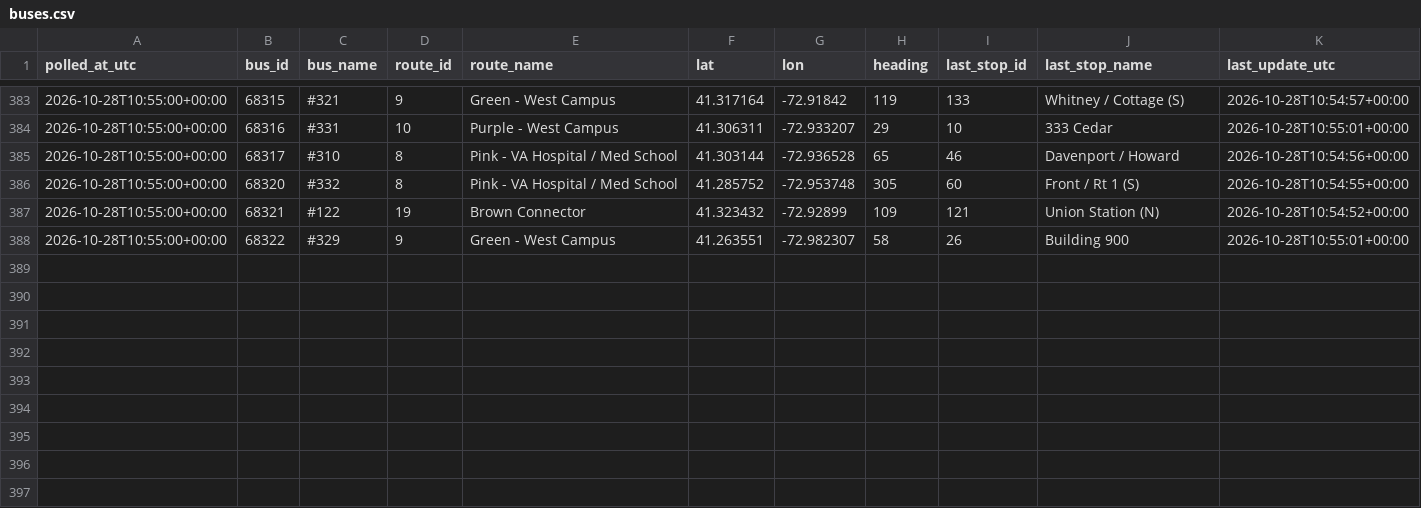
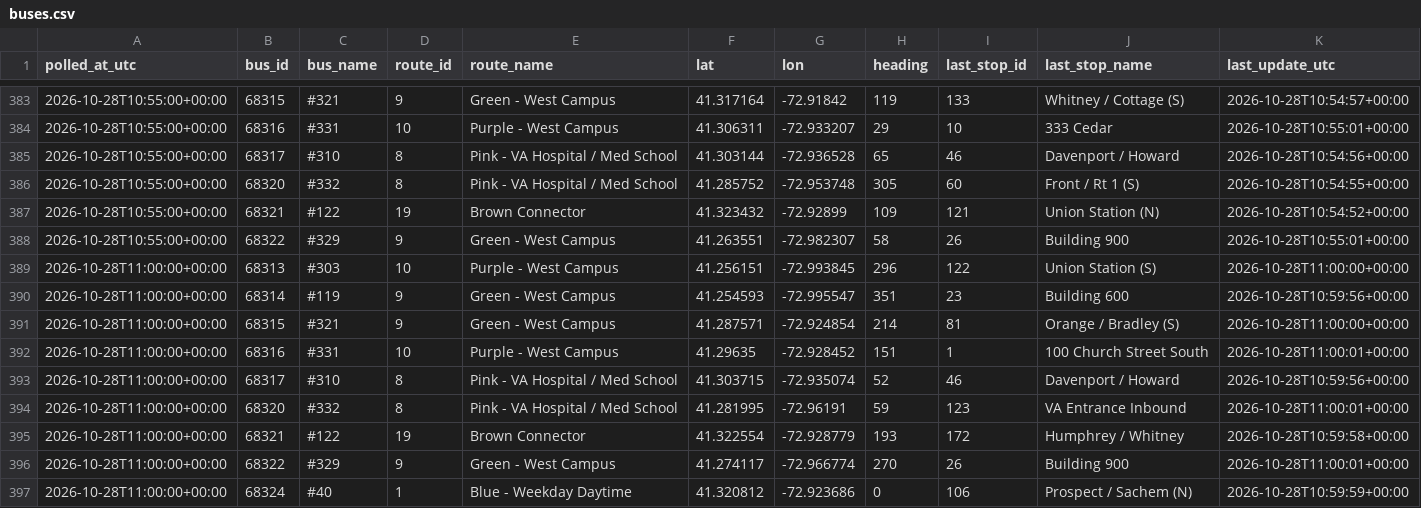
Before and after one commit to vchen017/downtowner-recorder, a CSV file: data/2026-10-28/buses.csv, drawn as a sheet; only a part is shown, gaps mark what is left out; the diff names each change by its address in the sheet, - before the commit and + after, or states it on an @@ line.

```diff
--- a/data/2026-10-28/buses.csv
+++ b/data/2026-10-28/buses.csv
+row 389: 2026-10-28T11:00:00+00:00 | 68313 | #303 | 10 | Purple - West Campus | 41.256151 | -72.993845 | 296 | 122 | Union Station (S) | 2026-10-28T11:00:00+00:00
+row 390: 2026-10-28T11:00:00+00:00 | 68314 | #119 | 9 | Green - West Campus | 41.254593 | -72.995547 | 351 | 23 | Building 600 | 2026-10-28T10:59:56+00:00
+row 391: 2026-10-28T11:00:00+00:00 | 68315 | #321 | 9 | Green - West Campus | 41.287571 | -72.924854 | 214 | 81 | Orange / Bradley (S) | 2026-10-28T11:00:00+00:00
+row 392: 2026-10-28T11:00:00+00:00 | 68316 | #331 | 10 | Purple - West Campus | 41.29635 | -72.928452 | 151 | 1 | 100 Church Street South | 2026-10-28T11:00:01+00:00
+row 393: 2026-10-28T11:00:00+00:00 | 68317 | #310 | 8 | Pink - VA Hospital / Med School | 41.303715 | -72.935074 | 52 | 46 | Davenport / Howard | 2026-10-28T10:59:56+00:00
+row 394: 2026-10-28T11:00:00+00:00 | 68320 | #332 | 8 | Pink - VA Hospital / Med School | 41.281995 | -72.96191 | 59 | 123 | VA Entrance Inbound | 2026-10-28T11:00:01+00:00
+row 395: 2026-10-28T11:00:00+00:00 | 68321 | #122 | 19 | Brown Connector | 41.322554 | -72.928779 | 193 | 172 | Humphrey / Whitney | 2026-10-28T10:59:58+00:00
+row 396: 2026-10-28T11:00:00+00:00 | 68322 | #329 | 9 | Green - West Campus | 41.274117 | -72.966774 | 270 | 26 | Building 900 | 2026-10-28T11:00:01+00:00
+row 397: 2026-10-28T11:00:00+00:00 | 68324 | #40 | 1 | Blue - Weekday Daytime | 41.320812 | -72.923686 | 0 | 106 | Prospect / Sachem (N) | 2026-10-28T10:59:59+00:00
```
Also changed, not shown: data/2026-10-28/announcements.csv, data/2026-10-28/route_status.csv, 2 other files.
